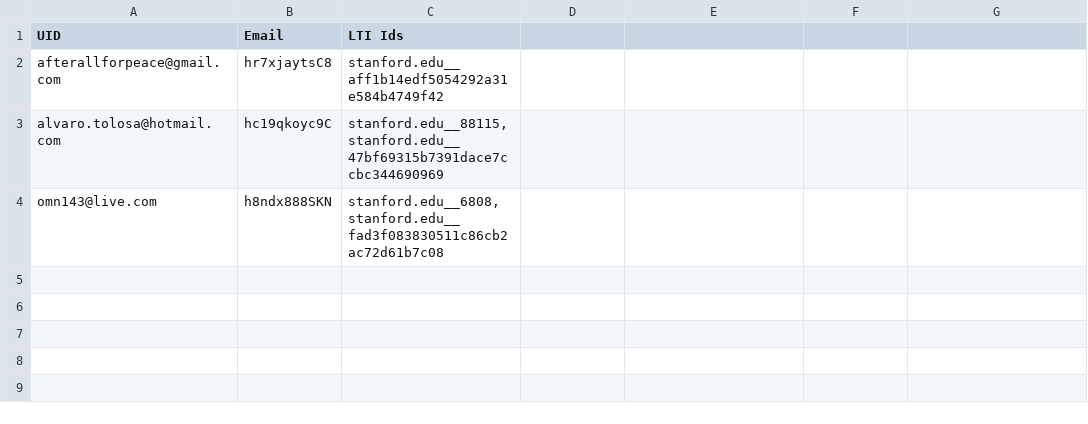
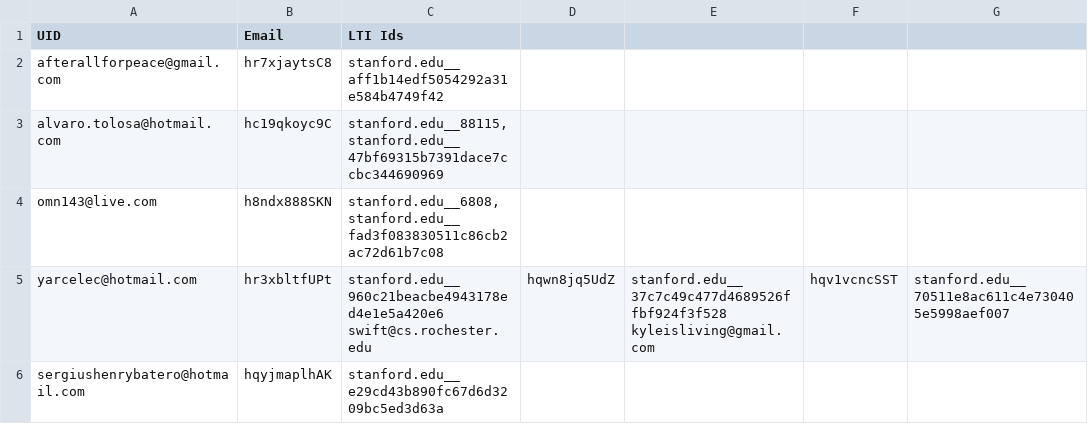
Before and after one commit to Stanford-Online/forum_etl, a CSV file: src/piazza_etl/data/test_AccountMappingInput.csv, drawn as a sheet; the diff names each change by its address in the sheet, - before the commit and + after, or states it on an @@ line.

Commit message:
Passes 9 unittests. Modified to create anon_screen_name for Piazza IDs whose mapping to LTI is missing in their mapping file. The anon_screen_name will be unknown_piazza_mapping_<PiazzaId>.

```diff
--- a/src/piazza_etl/data/test_AccountMappingInput.csv
+++ b/src/piazza_etl/data/test_AccountMappingInput.csv
+row 5: yarcelec@hotmail.com | hr3xbltfUPt | stanford.edu__960c21beacbe4943178ed4e1e5a420e6 swift@cs.rochester.edu | hqwn8jq5UdZ | stanford.edu__37c7c49c477d4689526ffbf924f3f528 kyleisliving@gmail.com | hqv1vcncSST | stanford.edu__70511e8ac611c4e730405e5998aef007
+row 6: sergiushenrybatero@hotmail.com | hqyjmaplhAK | stanford.edu__e29cd43b890fc67d6d3209bc5ed3d63a
```
Also changed, not shown: 3 other files.
